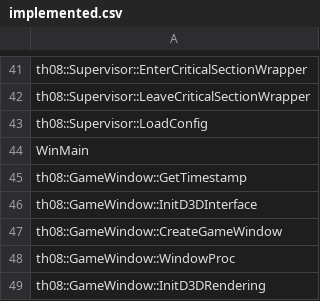
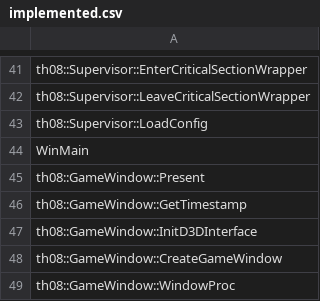
Before and after one commit to happyhavoc/th08, a CSV file: config/implemented.csv, drawn as a sheet; only a part is shown, gaps mark what is left out; the shorter side is filled out with more unchanged rows; the diff names each change by its address in the sheet, - before the commit and + after, or states it on an @@ line.

Commit message:
Implement GameWindow::Present

```diff
--- a/config/implemented.csv
+++ b/config/implemented.csv
+row 45: th08::GameWindow::Present
```
Also changed, not shown: 12 other files.
